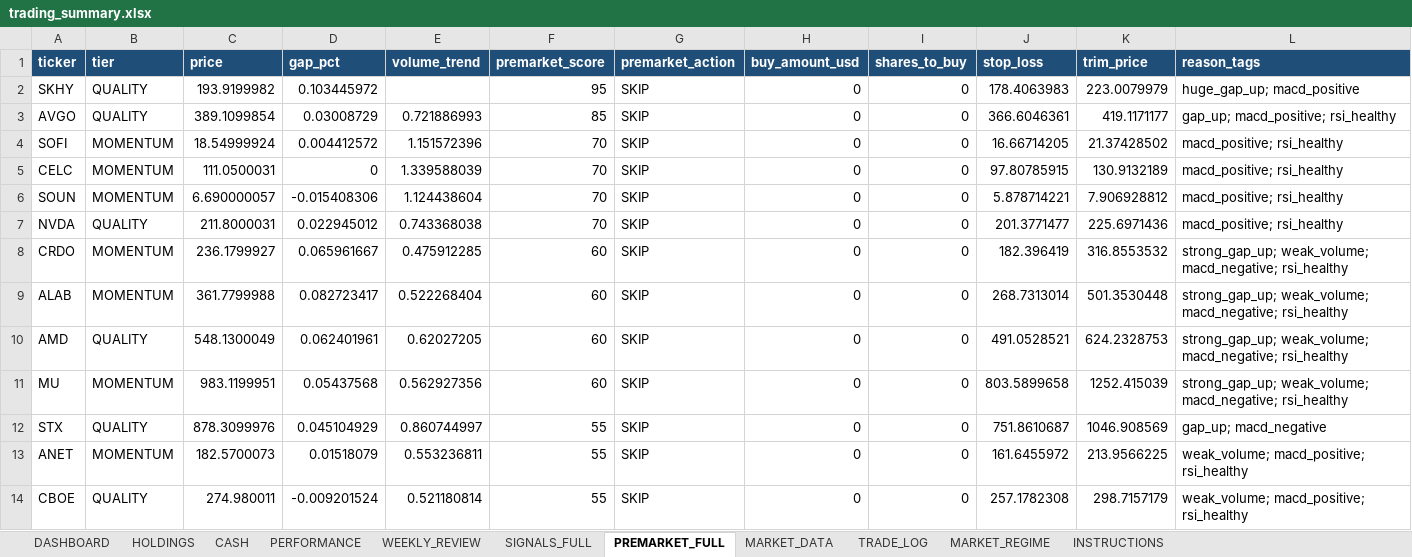
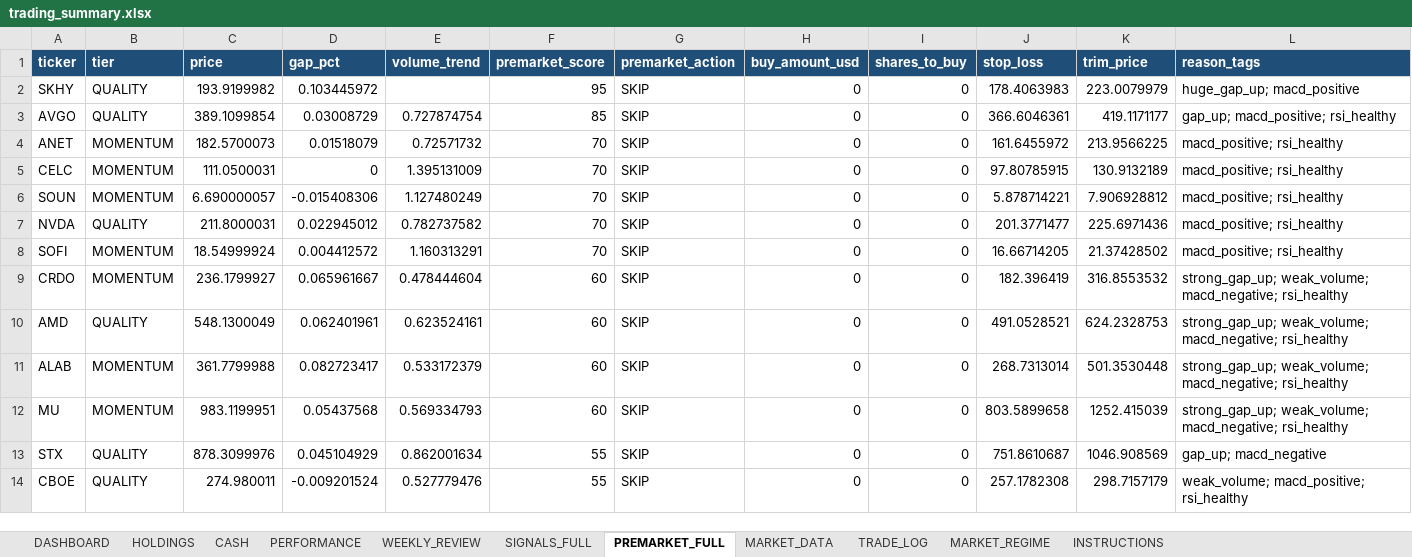
Before and after one commit to nicklc14/trading-engine-v2, an Excel workbook: output/trading_summary.xlsx, sheet PREMARKET_FULL, drawn as a sheet; only a part is shown; values as stored, in another font and other column widths than the file's, no borders; removed rows and columns are numbered as before the commit, all else as after; rows hold the shown columns only; the diff covers the shown part only; the diff names each change by its address in the sheet, - before the commit and + after, or states it on an @@ line.

```diff
--- a/output/trading_summary.xlsx (sheet PREMARKET_FULL)
+++ b/output/trading_summary.xlsx (sheet PREMARKET_FULL)
-E3 (volume_trend): 0.721886993
+E3 (volume_trend): 0.727874754
-A4 (ticker): SOFI
+A4 (ticker): ANET
-C4 (price): 18.54999924
+C4 (price): 182.5700073
-D4 (gap_pct): 0.004412572
+D4 (gap_pct): 0.01518079
-E4 (volume_trend): 1.151572396
+E4 (volume_trend): 0.72571732
-J4 (stop_loss): 16.66714205
+J4 (stop_loss): 161.6455972
-K4 (trim_price): 21.37428502
+K4 (trim_price): 213.9566225
-E5 (volume_trend): 1.339588039
+E5 (volume_trend): 1.395131009
-E6 (volume_trend): 1.124438604
+E6 (volume_trend): 1.127480249
-E7 (volume_trend): 0.743368038
+E7 (volume_trend): 0.782737582
+row 8: SOFI | MOMENTUM | 18.54999924 | 0.004412572 | 1.160313291 | 70 | SKIP | 0 | 0 | 16.66714205 | 21.37428502 | macd_positive; rsi_healthy
-E9 (volume_trend): 0.475912285
+E9 (volume_trend): 0.478444604
-row 9: ALAB | MOMENTUM | 361.7799988 | 0.082723417 | 0.522268404 | 60 | SKIP | 0 | 0 | 268.7313014 | 501.3530448 | strong_gap_up; weak_volume; macd_negative; rsi_healthy
-E10 (volume_trend): 0.62027205
+E10 (volume_trend): 0.623524161
+row 11: ALAB | MOMENTUM | 361.7799988 | 0.082723417 | 0.533172379 | 60 | SKIP | 0 | 0 | 268.7313014 | 501.3530448 | strong_gap_up; weak_volume; macd_negative; rsi_healthy
-E12 (volume_trend): 0.562927356
+E12 (volume_trend): 0.569334793
-E13 (volume_trend): 0.860744997
+E13 (volume_trend): 0.862001634
-row 13: ANET | MOMENTUM | 182.5700073 | 0.01518079 | 0.553236811 | 55 | SKIP | 0 | 0 | 161.6455972 | 213.9566225 | weak_volume; macd_positive; rsi_healthy
-E14 (volume_trend): 0.521180814
+E14 (volume_trend): 0.527779476
```
Also changed, not shown: 2 added rows, 2 removed rows and 23 edited cells elsewhere in this sheet, sheet MARKET_DATA, sheet SIGNALS_FULL, sheet DASHBOARD, sheet MARKET_REGIME, 5 other files.
